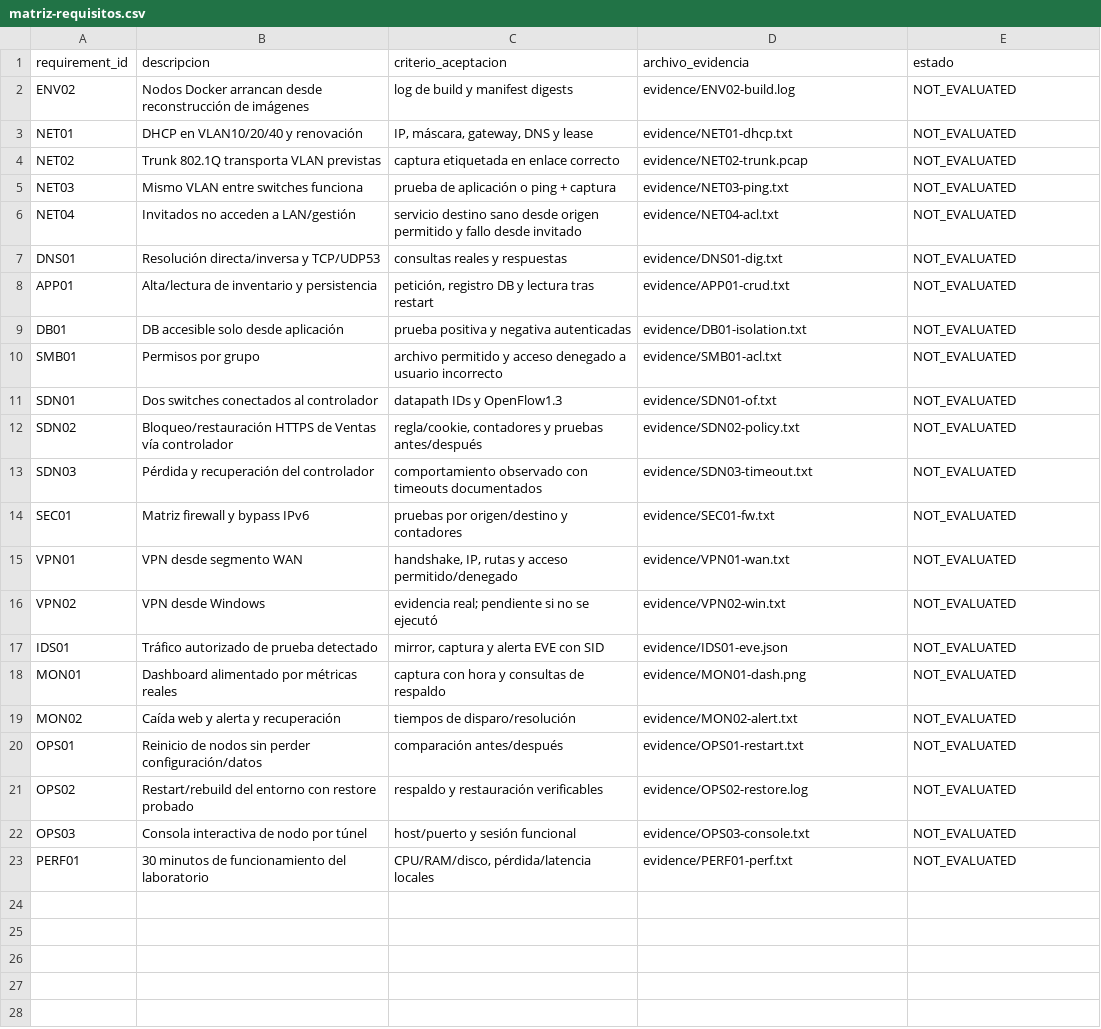
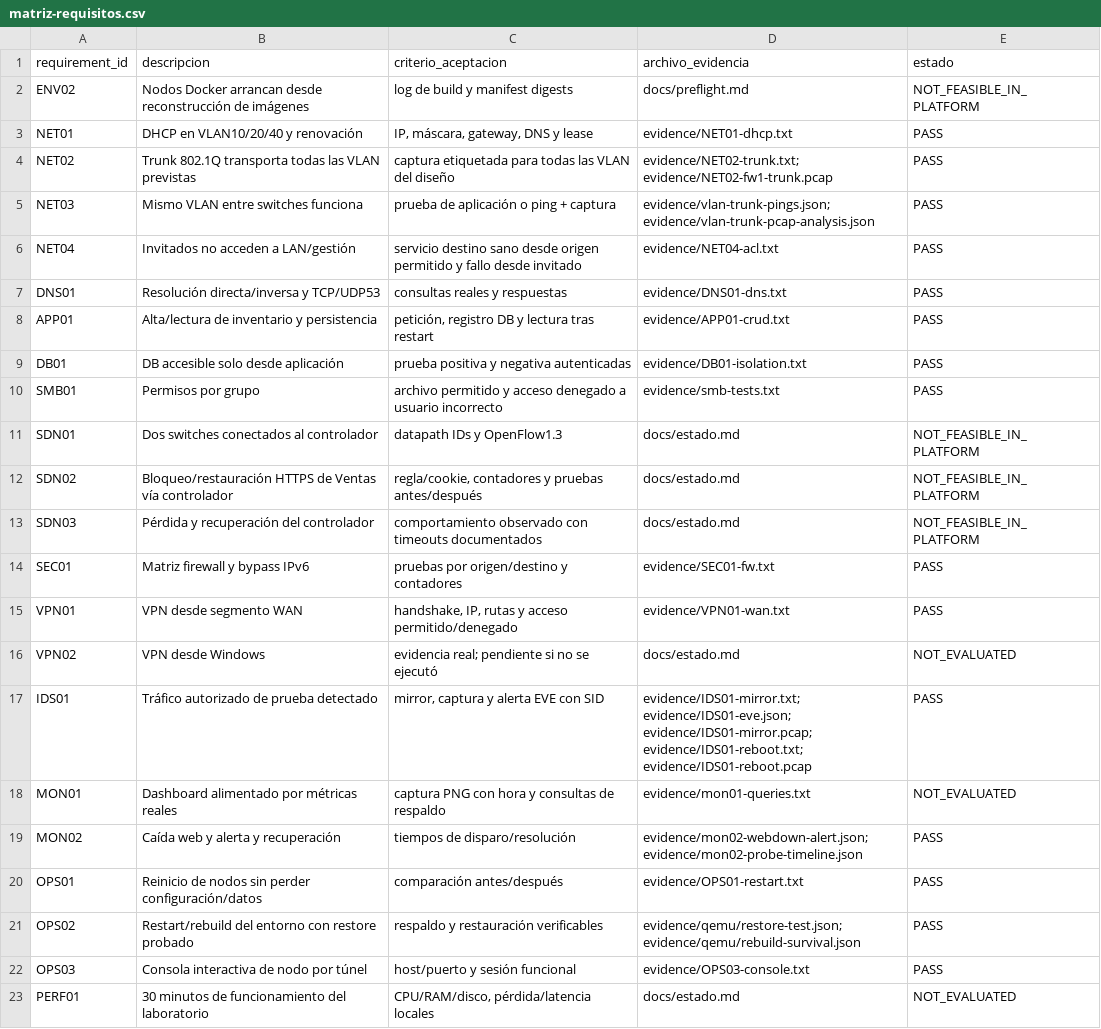
Before and after one commit to lflores19/gns3-codespace-ssh, a CSV file: docs/matriz-requisitos.csv, drawn as a sheet.

Commit message:
docs(lab): final 14-section report, requirement matrix and config snapshots
- 22 audited requirements: 15 PASS, 4 NOT_FEASIBLE_IN_PLATFORM, 3 NOT_EVALUATED
- PERF01 waived by user; MON01 lacks Grafana PNG; VPN02 lacks Windows client
- snapshots of live fw.nft, dnsmasq lab.conf, Suricata mirror.yaml; IDS runbook

```diff
--- a/docs/matriz-requisitos.csv
+++ b/docs/matriz-requisitos.csv
@@ -1,23 +1,23 @@
 requirement_id,descripcion,criterio_aceptacion,archivo_evidencia,estado
-ENV02,Nodos Docker arrancan desde reconstrucción de imágenes,log de build y manifest digests,evidence/ENV02-build.log,NOT_EVALUATED
-NET01,DHCP en VLAN10/20/40 y renovación,"IP, máscara, gateway, DNS y lease",evidence/NET01-dhcp.txt,NOT_EVALUATED
-NET02,Trunk 802.1Q transporta VLAN previstas,captura etiquetada en enlace correcto,evidence/NET02-trunk.pcap,NOT_EVALUATED
-NET03,Mismo VLAN entre switches funciona,prueba de aplicación o ping + captura,evidence/NET03-ping.txt,NOT_EVALUATED
-NET04,Invitados no acceden a LAN/gestión,servicio destino sano desde origen permitido y fallo desde invitado,evidence/NET04-acl.txt,NOT_EVALUATED
-DNS01,Resolución directa/inversa y TCP/UDP53,consultas reales y respuestas,evidence/DNS01-dig.txt,NOT_EVALUATED
-APP01,Alta/lectura de inventario y persistencia,"petición, registro DB y lectura tras restart",evidence/APP01-crud.txt,NOT_EVALUATED
-DB01,DB accesible solo desde aplicación,prueba positiva y negativa autenticadas,evidence/DB01-isolation.txt,NOT_EVALUATED
-SMB01,Permisos por grupo,archivo permitido y acceso denegado a usuario incorrecto,evidence/SMB01-acl.txt,NOT_EVALUATED
-SDN01,Dos switches conectados al controlador,"datapath IDs y OpenFlow1.3",evidence/SDN01-of.txt,NOT_EVALUATED
-SDN02,Bloqueo/restauración HTTPS de Ventas vía controlador,"regla/cookie, contadores y pruebas antes/después",evidence/SDN02-policy.txt,NOT_EVALUATED
-SDN03,Pérdida y recuperación del controlador,comportamiento observado con timeouts documentados,evidence/SDN03-timeout.txt,NOT_EVALUATED
-SEC01,Matriz firewall y bypass IPv6,pruebas por origen/destino y contadores,evidence/SEC01-fw.txt,NOT_EVALUATED
-VPN01,VPN desde segmento WAN,"handshake, IP, rutas y acceso permitido/denegado",evidence/VPN01-wan.txt,NOT_EVALUATED
-VPN02,VPN desde Windows,evidencia real; pendiente si no se ejecutó,evidence/VPN02-win.txt,NOT_EVALUATED
-IDS01,Tráfico autorizado de prueba detectado,"mirror, captura y alerta EVE con SID",evidence/IDS01-eve.json,NOT_EVALUATED
-MON01,Dashboard alimentado por métricas reales,captura con hora y consultas de respaldo,evidence/MON01-dash.png,NOT_EVALUATED
-MON02,Caída web y alerta y recuperación,tiempos de disparo/resolución,evidence/MON02-alert.txt,NOT_EVALUATED
-OPS01,Reinicio de nodos sin perder configuración/datos,comparación antes/después,evidence/OPS01-restart.txt,NOT_EVALUATED
-OPS02,Restart/rebuild del entorno con restore probado,respaldo y restauración verificables,evidence/OPS02-restore.log,NOT_EVALUATED
-OPS03,Consola interactiva de nodo por túnel,host/puerto y sesión funcional,evidence/OPS03-console.txt,NOT_EVALUATED
-PERF01,30 minutos de funcionamiento del laboratorio,"CPU/RAM/disco, pérdida/latencia locales",evidence/PERF01-perf.txt,NOT_EVALUATED
+ENV02,Nodos Docker arrancan desde reconstrucción de imágenes,log de build y manifest digests,docs/preflight.md,NOT_FEASIBLE_IN_PLATFORM
+NET01,DHCP en VLAN10/20/40 y renovación,"IP, máscara, gateway, DNS y lease",evidence/NET01-dhcp.txt,PASS
+NET02,Trunk 802.1Q transporta todas las VLAN previstas,captura etiquetada para todas las VLAN del diseño,"evidence/NET02-trunk.txt; evidence/NET02-fw1-trunk.pcap",PASS
+NET03,Mismo VLAN entre switches funciona,prueba de aplicación o ping + captura,"evidence/vlan-trunk-pings.json; evidence/vlan-trunk-pcap-analysis.json",PASS
+NET04,Invitados no acceden a LAN/gestión,servicio destino sano desde origen permitido y fallo desde invitado,evidence/NET04-acl.txt,PASS
+DNS01,Resolución directa/inversa y TCP/UDP53,consultas reales y respuestas,evidence/DNS01-dns.txt,PASS
+APP01,Alta/lectura de inventario y persistencia,"petición, registro DB y lectura tras restart",evidence/APP01-crud.txt,PASS
+DB01,DB accesible solo desde aplicación,prueba positiva y negativa autenticadas,evidence/DB01-isolation.txt,PASS
+SMB01,Permisos por grupo,archivo permitido y acceso denegado a usuario incorrecto,evidence/smb-tests.txt,PASS
+SDN01,Dos switches conectados al controlador,"datapath IDs y OpenFlow1.3",docs/estado.md,NOT_FEASIBLE_IN_PLATFORM
+SDN02,Bloqueo/restauración HTTPS de Ventas vía controlador,"regla/cookie, contadores y pruebas antes/después",docs/estado.md,NOT_FEASIBLE_IN_PLATFORM
+SDN03,Pérdida y recuperación del controlador,comportamiento observado con timeouts documentados,docs/estado.md,NOT_FEASIBLE_IN_PLATFORM
+SEC01,Matriz firewall y bypass IPv6,pruebas por origen/destino y contadores,evidence/SEC01-fw.txt,PASS
+VPN01,VPN desde segmento WAN,"handshake, IP, rutas y acceso permitido/denegado",evidence/VPN01-wan.txt,PASS
+VPN02,VPN desde Windows,evidencia real; pendiente si no se ejecutó,docs/estado.md,NOT_EVALUATED
+IDS01,Tráfico autorizado de prueba detectado,"mirror, captura y alerta EVE con SID","evidence/IDS01-mirror.txt; evidence/IDS01-eve.json; evidence/IDS01-mirror.pcap; evidence/IDS01-reboot.txt; evidence/IDS01-reboot.pcap",PASS
+MON01,Dashboard alimentado por métricas reales,captura PNG con hora y consultas de respaldo,evidence/mon01-queries.txt,NOT_EVALUATED
+MON02,Caída web y alerta y recuperación,tiempos de disparo/resolución,"evidence/mon02-webdown-alert.json; evidence/mon02-probe-timeline.json",PASS
+OPS01,Reinicio de nodos sin perder configuración/datos,comparación antes/después,evidence/OPS01-restart.txt,PASS
+OPS02,Restart/rebuild del entorno con restore probado,respaldo y restauración verificables,"evidence/qemu/restore-test.json; evidence/qemu/rebuild-survival.json",PASS
+OPS03,Consola interactiva de nodo por túnel,host/puerto y sesión funcional,evidence/OPS03-console.txt,PASS
+PERF01,30 minutos de funcionamiento del laboratorio,"CPU/RAM/disco, pérdida/latencia locales",docs/estado.md,NOT_EVALUATED
```
Also changed, not shown: 9 other files.
